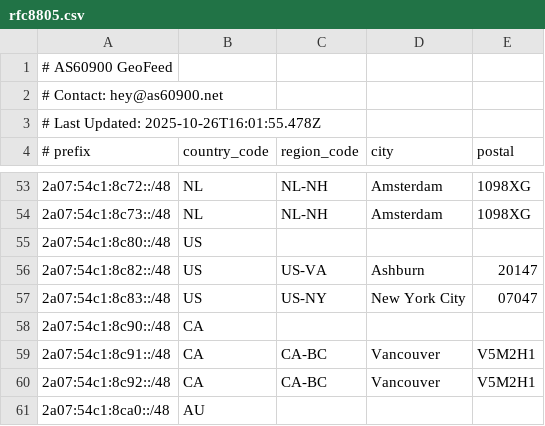
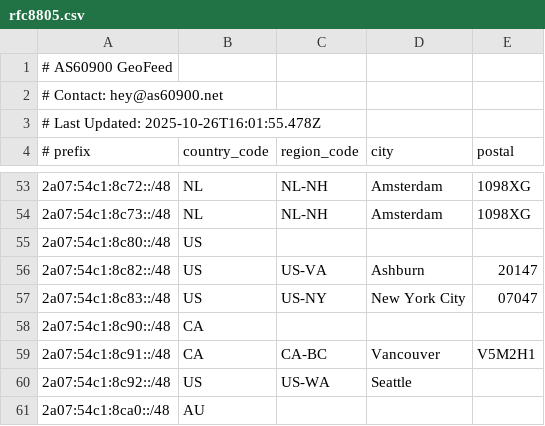
Before and after one commit to AS60900/geofeed, a CSV file: rfc8805.csv, drawn as a sheet; only a part is shown, gaps mark what is left out.

Commit message:
Update rfc8805.csv

```diff
--- a/rfc8805.csv
+++ b/rfc8805.csv
@@ -59,3 +59,3 @@
 2a07:54c1:8c91::/48,CA,CA-BC,Vancouver,V5M2H1
-2a07:54c1:8c92::/48,CA,CA-BC,Vancouver,V5M2H1
+2a07:54c1:8c92::/48,US,US-WA,Seattle,,
 2a07:54c1:8ca0::/48,AU,,,
```
